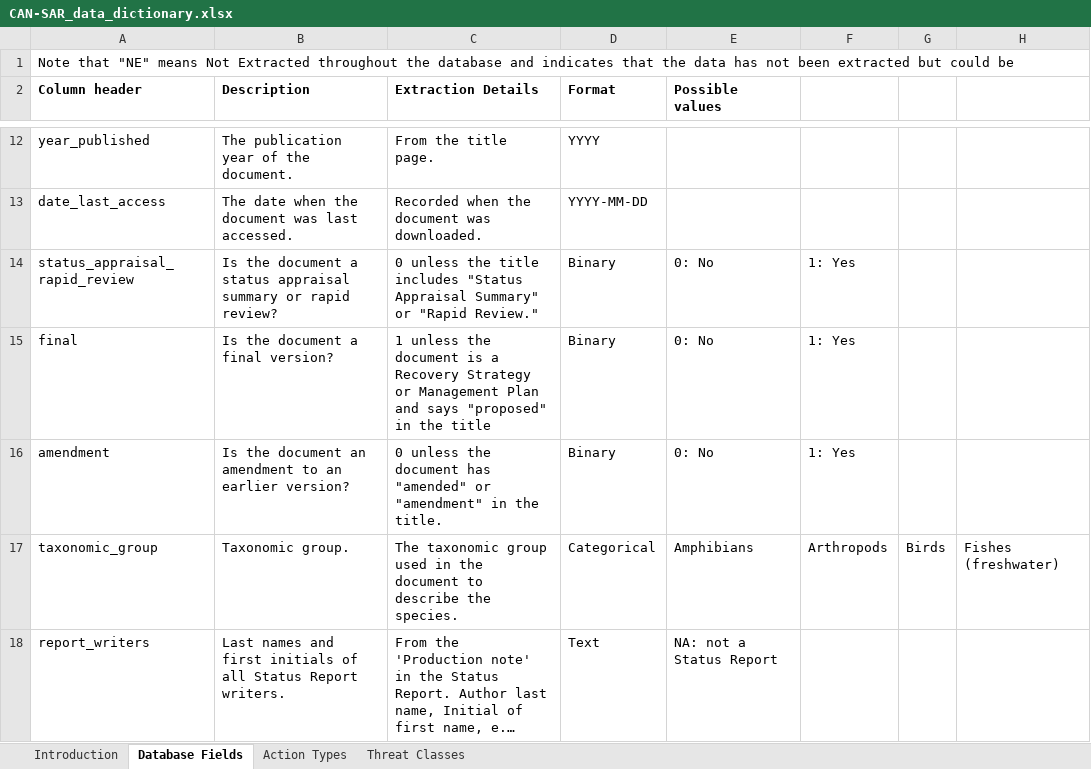
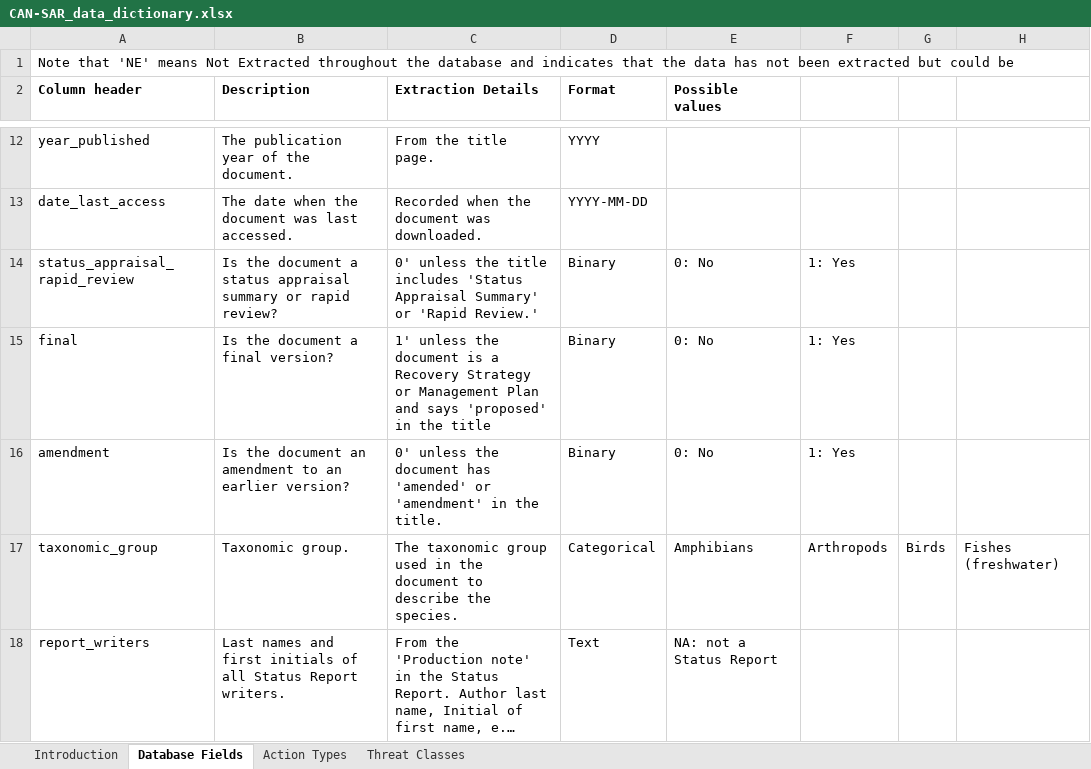
Before and after one commit to LandSciTech/CANSARD, an Excel workbook: data-raw/data-out/CAN-SAR_data_dictionary.xlsx, sheet Database Fields, drawn as a sheet; only a part is shown, gaps mark what is left out; long unchanged cells end in …; values as stored, in another font and other column widths than the file's, no borders; conditional formats not drawn; the diff covers the shown part only; the diff names each change by its address in the sheet, - before the commit and + after, or states it on an @@ line.

```diff
--- a/data-raw/data-out/CAN-SAR_data_dictionary.xlsx (sheet Database Fields)
+++ b/data-raw/data-out/CAN-SAR_data_dictionary.xlsx (sheet Database Fields)
-A1 (Column header): Note that "NE" means Not…
+A1 (Column header): Note that 'NE' means Not…
-C14 (Extraction Details): 0 unless the title includes "Status Appraisal Summary" or "Rapid Review."
+C14 (Extraction Details): 0' unless the title includes 'Status Appraisal Summary' or 'Rapid Review.'
-C15 (Extraction Details): 1 unless the document is a Recovery Strategy or Management Plan and says "proposed" in the…
+C15 (Extraction Details): 1' unless the document is a Recovery Strategy or Management Plan and says 'proposed' in the…
-C16 (Extraction Details): 0 unless the document has "amended" or "amendment" in the…
+C16 (Extraction Details): 0' unless the document has 'amended' or 'amendment' in the…
```
Also changed, not shown: 5 edited cells elsewhere in this sheet, sheet Introduction, 1 other file.
